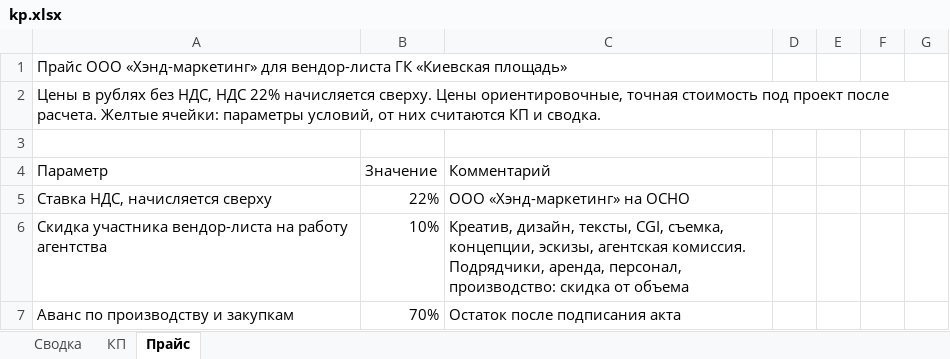
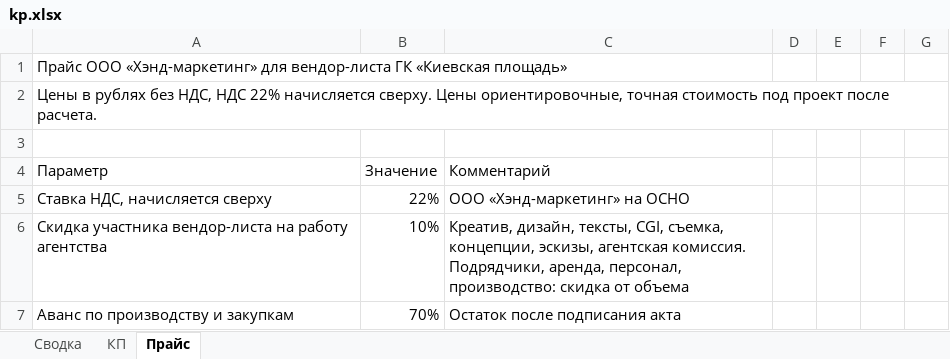
Before and after one commit to slider460/hand-marketing, an Excel workbook: mirror/for/kievskaya-ploshchad/kp.xlsx, sheet Прайс, drawn as a sheet; only a part is shown; values as stored, in another font and other column widths than the file's, no cell formats; the diff names each change by its address in the sheet, - before the commit and + after, or states it on an @@ line.

```diff
--- a/mirror/for/kievskaya-ploshchad/kp.xlsx (sheet Прайс)
+++ b/mirror/for/kievskaya-ploshchad/kp.xlsx (sheet Прайс)
-A2: …после расчета. Желтые ячейки: параметры условий, от них считаются КП и сводка.
+A2: …после расчета.
```
Also changed, not shown: cell formats.
